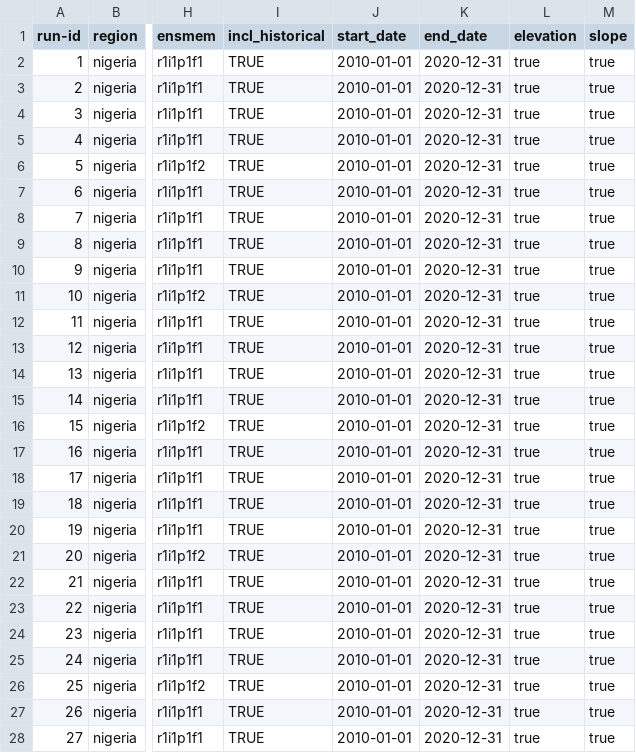
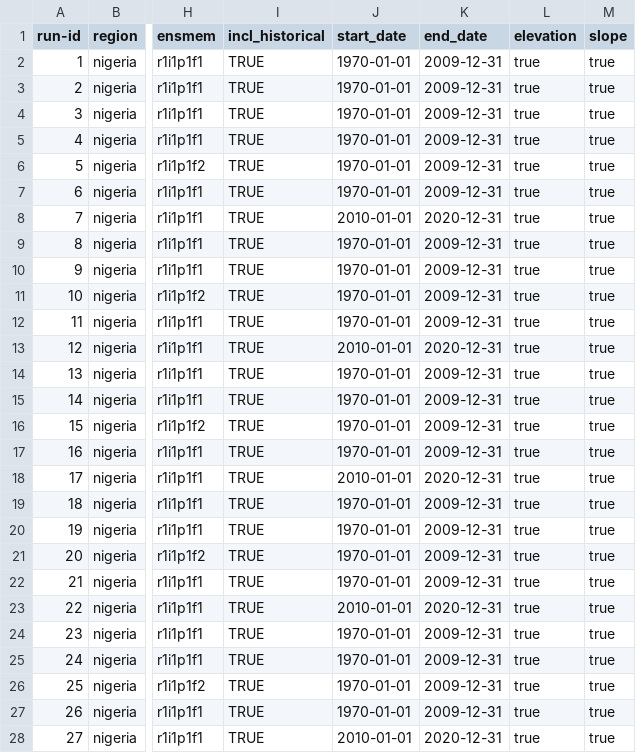
Before and after one commit to zalf-rpm/monica_africa, a CSV file: sim_setups_nigeria.csv, drawn as a sheet; only a part is shown, gaps mark what is left out; the diff covers the shown part only; the diff names each change by its address in the sheet, - before the commit and + after, or states it on an @@ line.

```diff
--- a/sim_setups_nigeria.csv
+++ b/sim_setups_nigeria.csv
-J2:J7 (start_date): 2010-01-01
+J2:J7 (start_date): 1970-01-01
-K2:K7 (end_date): 2020-12-31
+K2:K7 (end_date): 2009-12-31
-J9:J12 (start_date): 2010-01-01
+J9:J12 (start_date): 1970-01-01
-K9:K12 (end_date): 2020-12-31
+K9:K12 (end_date): 2009-12-31
-J14:J17 (start_date): 2010-01-01
+J14:J17 (start_date): 1970-01-01
-K14:K17 (end_date): 2020-12-31
+K14:K17 (end_date): 2009-12-31
-J19:J22 (start_date): 2010-01-01
+J19:J22 (start_date): 1970-01-01
-K19:K22 (end_date): 2020-12-31
+K19:K22 (end_date): 2009-12-31
-J24:J27 (start_date): 2010-01-01
+J24:J27 (start_date): 1970-01-01
-K24:K27 (end_date): 2020-12-31
+K24:K27 (end_date): 2009-12-31
```
Also changed, not shown: 6 edited cells elsewhere in this file, 1 other file.
